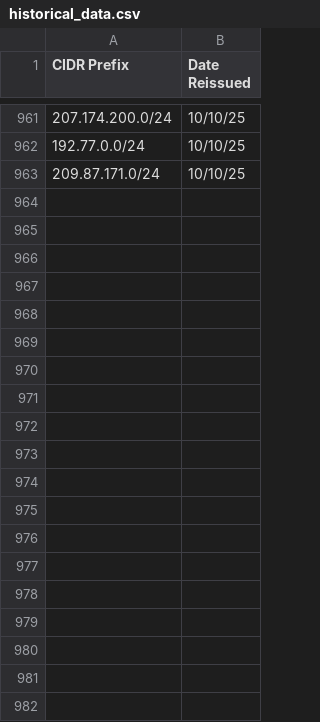
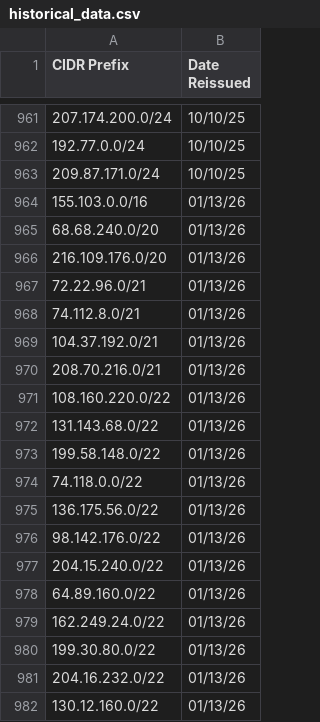
Before and after one commit to lanrat/ARIN-IPv4-Waitlist-Tracking, a CSV file: data/historical_data.csv, drawn as a sheet; only a part is shown, gaps mark what is left out; the diff covers the shown part only.

```diff
--- a/data/historical_data.csv
+++ b/data/historical_data.csv
@@ -963 +963,20 @@ CIDR Prefix,Date Reissued
 209.87.171.0/24,10/10/25
+155.103.0.0/16,01/13/26
+68.68.240.0/20,01/13/26
+216.109.176.0/20,01/13/26
+72.22.96.0/21,01/13/26
+74.112.8.0/21,01/13/26
+104.37.192.0/21,01/13/26
+208.70.216.0/21,01/13/26
+108.160.220.0/22,01/13/26
+131.143.68.0/22,01/13/26
+199.58.148.0/22,01/13/26
+74.118.0.0/22,01/13/26
+136.175.56.0/22,01/13/26
+98.142.176.0/22,01/13/26
+204.15.240.0/22,01/13/26
+64.89.160.0/22,01/13/26
+162.249.24.0/22,01/13/26
+199.30.80.0/22,01/13/26
+204.16.232.0/22,01/13/26
+130.12.160.0/22,01/13/26
```
Also changed, not shown: 40 added rows elsewhere in this file, docs/waitlist_data.csv, 2 other files.
